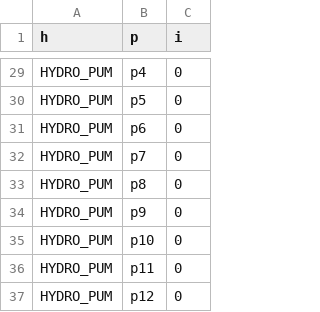
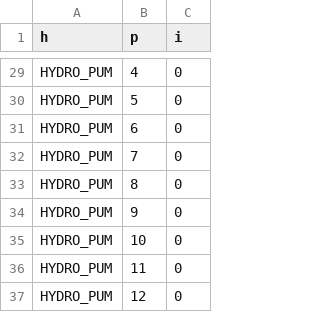
Before and after one commit to juanraposo2000/PYOMO, a CSV file: Data_inflows1.csv, drawn as a sheet; only a part is shown, gaps mark what is left out; the diff covers the shown part only; the diff names each change by its address in the sheet, - before the commit and + after, or states it on an @@ line.

```diff
--- a/Data_inflows1.csv
+++ b/Data_inflows1.csv
-B29 (p): p4
+B29 (p): 4
-B30 (p): p5
+B30 (p): 5
-B31 (p): p6
+B31 (p): 6
-B32 (p): p7
+B32 (p): 7
-B33 (p): p8
+B33 (p): 8
-B34 (p): p9
+B34 (p): 9
-B35 (p): p10
+B35 (p): 10
-B36 (p): p11
+B36 (p): 11
-B37 (p): p12
+B37 (p): 12
```
Also changed, not shown: 27 edited cells elsewhere in this file, Data_duration_demand1.csv, Data_qred1.csv, 2 other files.
